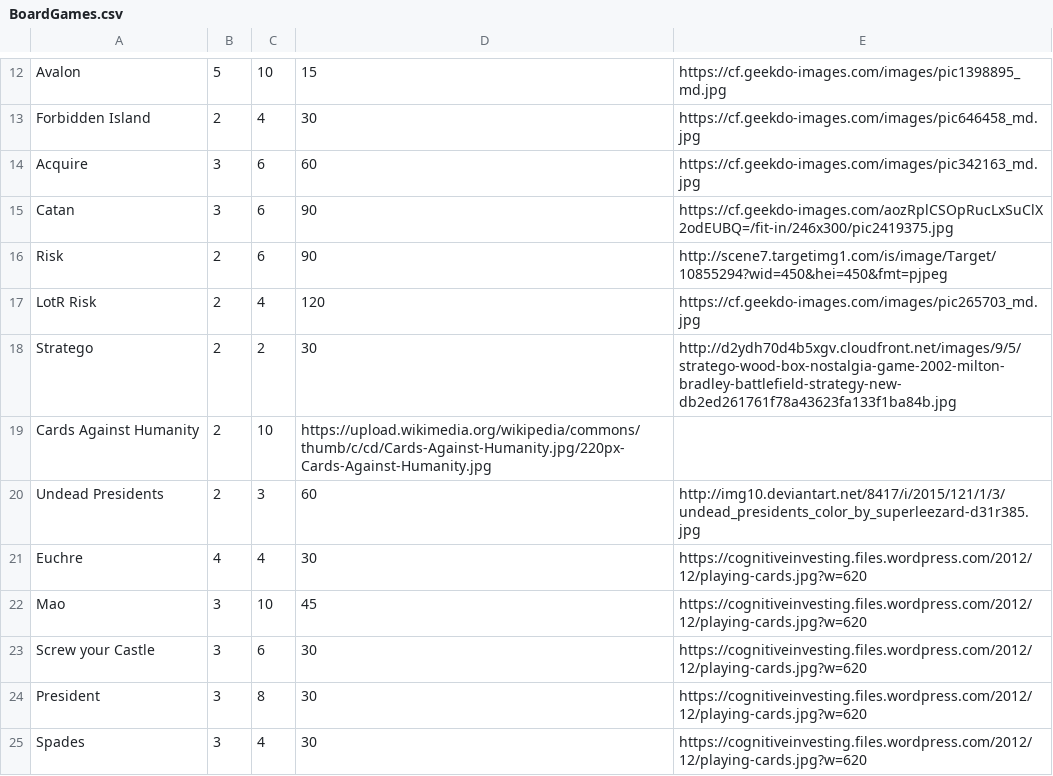
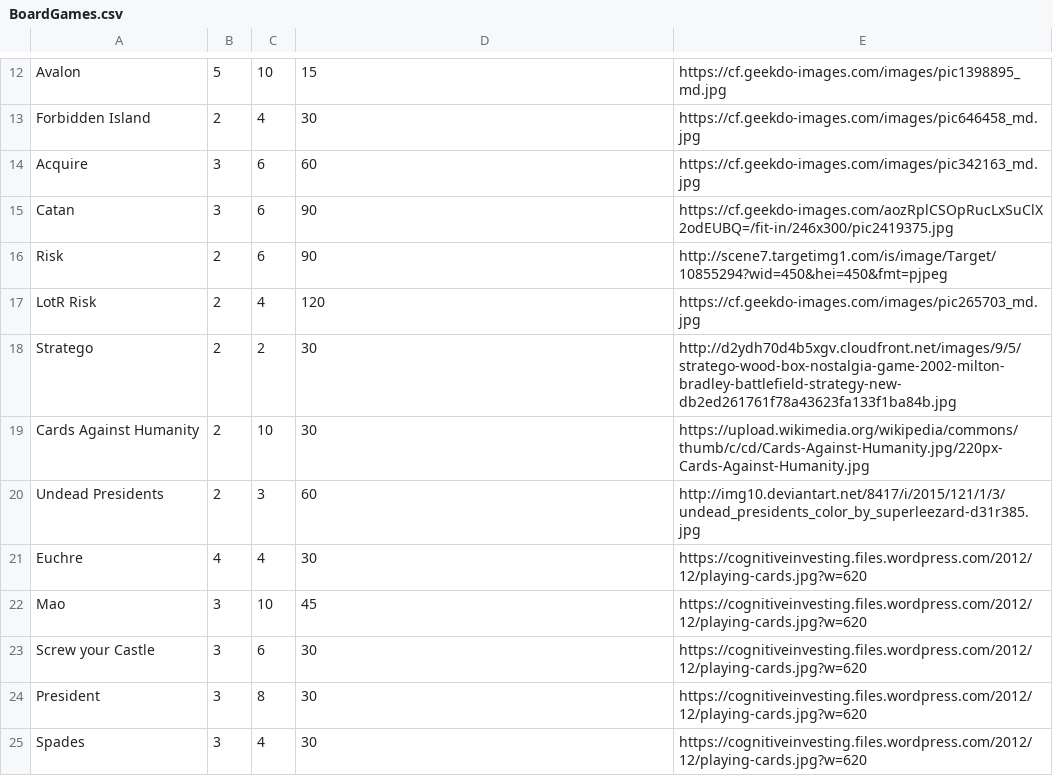
Before and after one commit to Emporophobe/fun-things, a CSV file: BoardGames.csv, drawn as a sheet; only a part is shown, gaps mark what is left out.

Commit message:
Fixed board games

```diff
--- a/BoardGames.csv
+++ b/BoardGames.csv
@@ -18,3 +18,3 @@ LotR Risk,2,4,120,https://cf.geekdo-images.com/images/pic265703_md.jpg
 Stratego,2,2,30,http://d2ydh70d4b5xgv.cloudfront.net/images/9/5/stratego-wood-box-nostalgia-game-2002-milton-bradley-battlefield-strategy-new-db2ed261761f78a43623fa133f1ba84b.jpg
-Cards Against Humanity,2,10,https://upload.wikimedia.org/wikipedia/commons/thumb/c/cd/Cards-Against-Humanity.jpg/220px-Cards-Against-Humanity.jpg
+Cards Against Humanity,2,10,30,https://upload.wikimedia.org/wikipedia/commons/thumb/c/cd/Cards-Against-Humanity.jpg/220px-Cards-Against-Humanity.jpg
 Undead Presidents,2,3,60,http://img10.deviantart.net/8417/i/2015/121/1/3/undead_presidents_color_by_superleezard-d31r385.jpg
```
